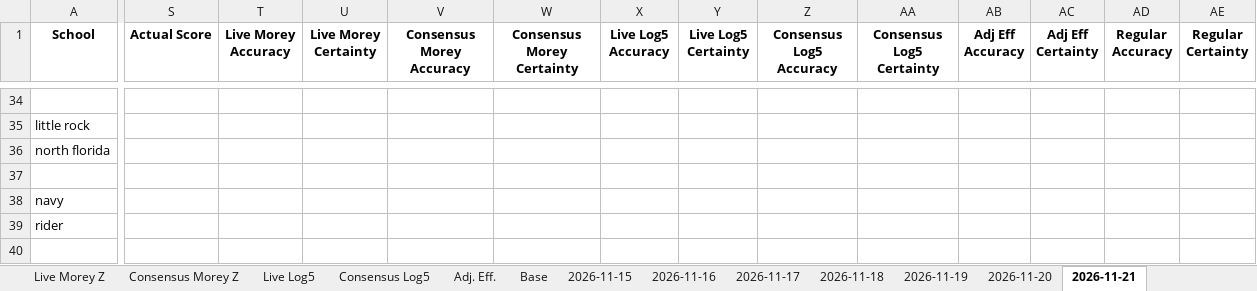
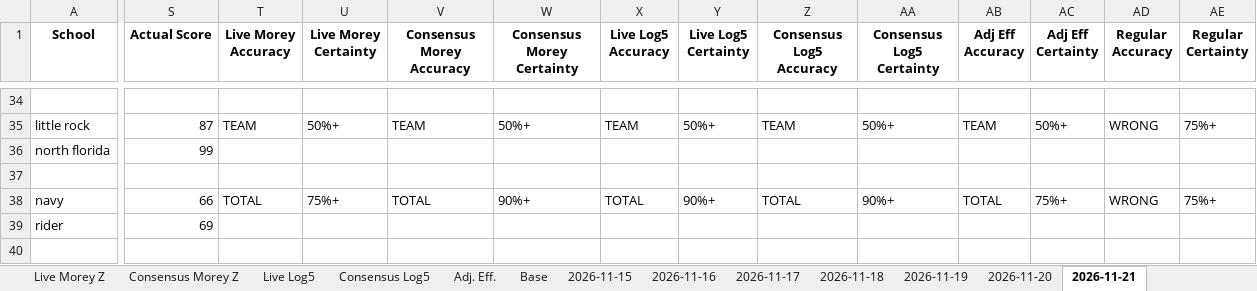
Before and after one commit to atg575/cbb-stats-sim.io, an Excel workbook: Batch_Simulation_Results.xlsx, sheet 2026-11-21, drawn as a sheet; only a part is shown, gaps mark what is left out; values as stored, in another font and other column widths than the file's, no borders; the diff covers the shown part only; the diff names each change by its address in the sheet, - before the commit and + after, or states it on an @@ line.

```diff
--- a/Batch_Simulation_Results.xlsx (sheet 2026-11-21)
+++ b/Batch_Simulation_Results.xlsx (sheet 2026-11-21)
-S35 (Actual Score): (empty)
+S35 (Actual Score): 87
-T35 (Live Morey Accuracy): (empty)
+T35 (Live Morey Accuracy): TEAM
-U35 (Live Morey Certainty): (empty)
+U35 (Live Morey Certainty): 50%+
-V35 (Consensus Morey Accuracy): (empty)
+V35 (Consensus Morey Accuracy): TEAM
-W35 (Consensus Morey Certainty): (empty)
+W35 (Consensus Morey Certainty): 50%+
-X35 (Live Log5 Accuracy): (empty)
+X35 (Live Log5 Accuracy): TEAM
-Y35 (Live Log5 Certainty): (empty)
+Y35 (Live Log5 Certainty): 50%+
-Z35 (Consensus Log5 Accuracy): (empty)
+Z35 (Consensus Log5 Accuracy): TEAM
-AA35 (Consensus Log5 Certainty): (empty)
+AA35 (Consensus Log5 Certainty): 50%+
-AB35 (Adj Eff Accuracy): (empty)
+AB35 (Adj Eff Accuracy): TEAM
-AC35 (Adj Eff Certainty): (empty)
+AC35 (Adj Eff Certainty): 50%+
-AD35 (Regular Accuracy): (empty)
+AD35 (Regular Accuracy): WRONG
-AE35 (Regular Certainty): (empty)
+AE35 (Regular Certainty): 75%+
-S36 (Actual Score): (empty)
+S36 (Actual Score): 99
-S38 (Actual Score): (empty)
+S38 (Actual Score): 66
-T38 (Live Morey Accuracy): (empty)
+T38 (Live Morey Accuracy): TOTAL
-U38 (Live Morey Certainty): (empty)
+U38 (Live Morey Certainty): 75%+
-V38 (Consensus Morey Accuracy): (empty)
+V38 (Consensus Morey Accuracy): TOTAL
-W38 (Consensus Morey Certainty): (empty)
+W38 (Consensus Morey Certainty): 90%+
-X38 (Live Log5 Accuracy): (empty)
+X38 (Live Log5 Accuracy): TOTAL
-Y38 (Live Log5 Certainty): (empty)
+Y38 (Live Log5 Certainty): 90%+
-Z38 (Consensus Log5 Accuracy): (empty)
+Z38 (Consensus Log5 Accuracy): TOTAL
-AA38 (Consensus Log5 Certainty): (empty)
+AA38 (Consensus Log5 Certainty): 90%+
-AB38 (Adj Eff Accuracy): (empty)
+AB38 (Adj Eff Accuracy): TOTAL
-AC38 (Adj Eff Certainty): (empty)
+AC38 (Adj Eff Certainty): 75%+
-AD38 (Regular Accuracy): (empty)
+AD38 (Regular Accuracy): WRONG
-AE38 (Regular Certainty): (empty)
+AE38 (Regular Certainty): 75%+
-S39 (Actual Score): (empty)
+S39 (Actual Score): 69
```
Also changed, not shown: 308 edited cells elsewhere in this sheet, charts or pictures.
